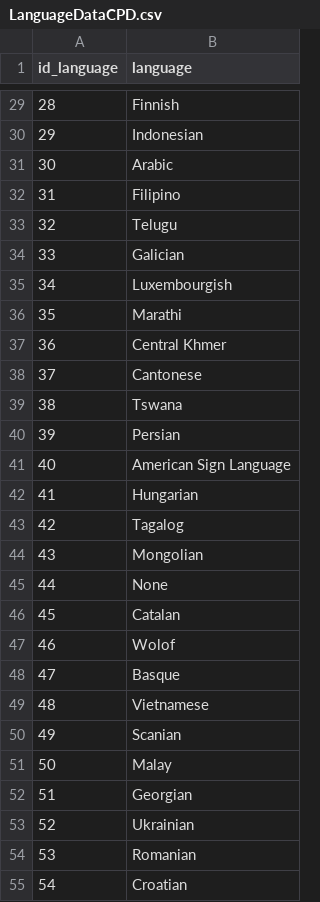
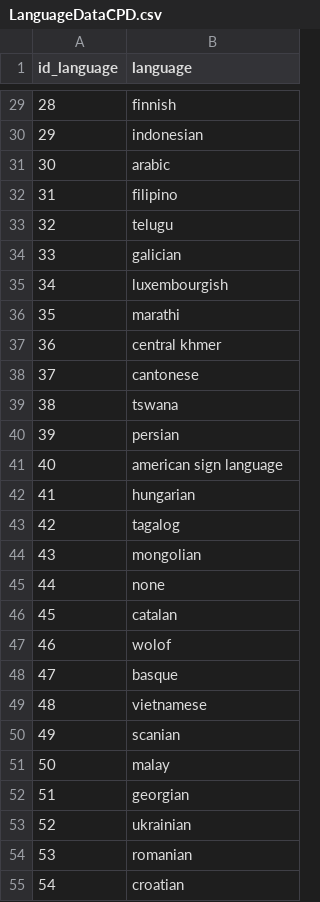
Before and after one commit to pedrorigon/CpdTrabFinal, a CSV file: src/csv/LanguageDataCPD.csv, drawn as a sheet; only a part is shown, gaps mark what is left out; the diff covers the shown part only.

```diff
--- a/src/csv/LanguageDataCPD.csv
+++ b/src/csv/LanguageDataCPD.csv
@@ -29,27 +29,27 @@
-28,Finnish
-29,Indonesian
-30,Arabic
-31,Filipino
-32,Telugu
-33,Galician
-34,Luxembourgish
-35,Marathi
-36,Central Khmer
-37,Cantonese
-38,Tswana
-39,Persian
-40,American Sign Language
-41,Hungarian
-42,Tagalog
-43,Mongolian
-44,None
-45,Catalan
-46,Wolof
-47,Basque
-48,Vietnamese
-49,Scanian
-50,Malay
-51,Georgian
-52,Ukrainian
-53,Romanian
-54,Croatian
+28,finnish,,,,,
+29,indonesian,,,,,
+30,arabic,,,,,
+31,filipino,,,,,
+32,telugu,,,,,
+33,galician,,,,,
+34,luxembourgish,,,,,
+35,marathi,,,,,
+36,central khmer,,,,,
+37,cantonese,,,,,
+38,tswana,,,,,
+39,persian,,,,,
+40,american sign language,,,,,
+41,hungarian,,,,,
+42,tagalog,,,,,
+43,mongolian,,,,,
+44,none,,,,,
+45,catalan,,,,,
+46,wolof,,,,,
+47,basque,,,,,
+48,vietnamese,,,,,
+49,scanian,,,,,
+50,malay,,,,,
+51,georgian,,,,,
+52,ukrainian,,,,,
+53,romanian,,,,,
+54,croatian,,,,,
```
Also changed, not shown: 43 edited cells elsewhere in this file, src/csv/CountryOriginDataCPD.csv, 14 other files.
